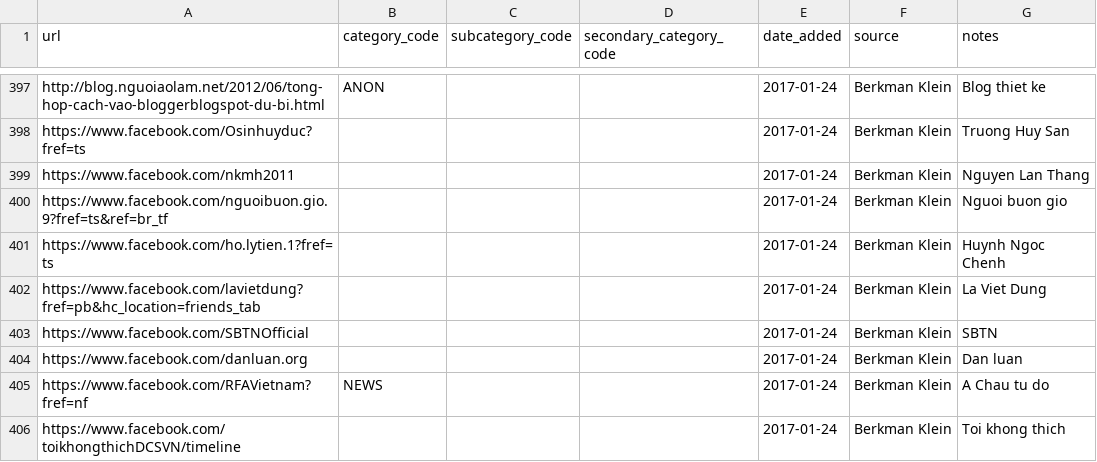
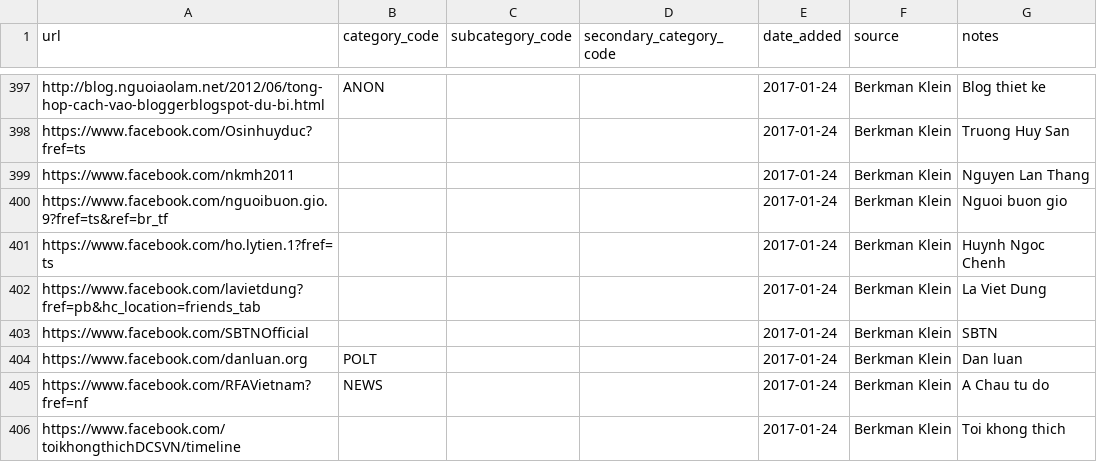
Before and after one commit to berkmancenter/url-lists, a CSV file: lists/vn.csv, drawn as a sheet; only a part is shown, gaps mark what is left out.

```diff
--- a/lists/vn.csv
+++ b/lists/vn.csv
@@ -403,3 +403,3 @@ https://www.facebook.com/lavietdung?fref=pb&hc_location=friends_tab,,,,2017-01-2
 https://www.facebook.com/SBTNOfficial,,,,2017-01-24,Berkman Klein,SBTN
-https://www.facebook.com/danluan.org,,,,2017-01-24,Berkman Klein,Dan luan
+https://www.facebook.com/danluan.org,POLT,,,2017-01-24,Berkman Klein,Dan luan
 https://www.facebook.com/RFAVietnam?fref=nf,NEWS,,,2017-01-24,Berkman Klein,A Chau tu do
```
Also changed, not shown: lists/am.csv, lists/kh.csv, 2 other files.
